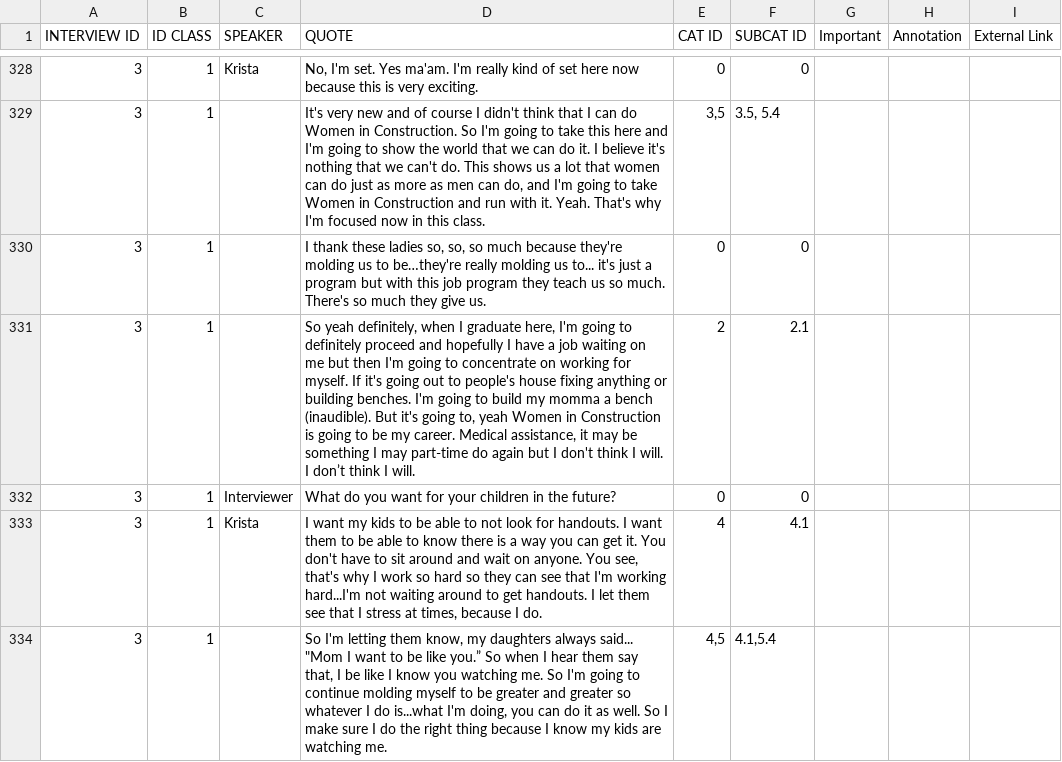
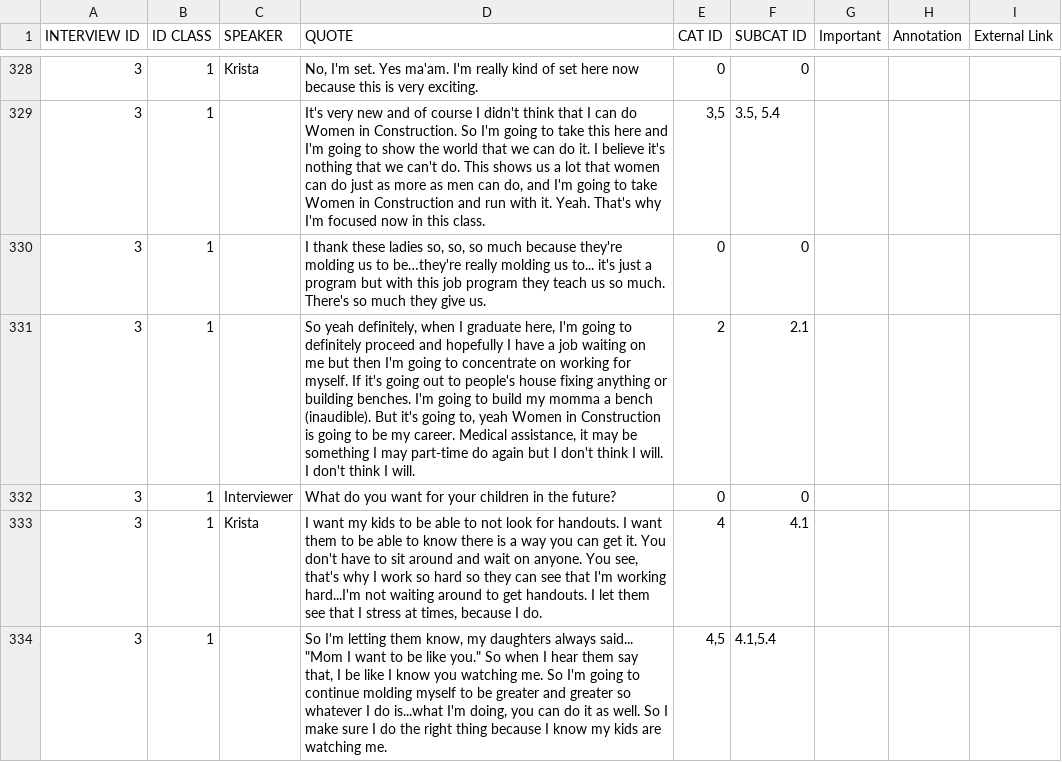
Before and after one commit to kyra-rk/ERC-Mississippi-Website-public, a CSV file: IDs_clean_converted.csv, drawn as a sheet; only a part is shown, gaps mark what is left out; the diff covers the shown part only.

```diff
--- a/IDs_clean_converted.csv
+++ b/IDs_clean_converted.csv
@@ -330,5 +330,5 @@ INTERVIEW ID,ID CLASS ,SPEAKER,QUOTE ,CAT ID,SUBCAT ID,Important,Annotation,Exte
 3,1,,"I thank these ladies so, so, so much because they're molding us to be…they're really molding us to... it's just a program but with this job program they teach us so much. There's so much they give us.",0,0,,,
-3,1,,"So yeah definitely, when I graduate here, I'm going to definitely proceed and hopefully I have a job waiting on me but then I'm going to concentrate on working for myself. If it's going out to people's house fixing anything or building benches. I'm going to build my momma a bench (inaudible). But it's going to, yeah Women in Construction is going to be my career. Medical assistance, it may be something I may part-time do again but I don't think I will. I don’t think I will.",2,2.1,,,
+3,1,,"So yeah definitely, when I graduate here, I'm going to definitely proceed and hopefully I have a job waiting on me but then I'm going to concentrate on working for myself. If it's going out to people's house fixing anything or building benches. I'm going to build my momma a bench (inaudible). But it's going to, yeah Women in Construction is going to be my career. Medical assistance, it may be something I may part-time do again but I don't think I will. I don't think I will.",2,2.1,,,
 3,1,Interviewer ,What do you want for your children in the future?,0,0,,,
 3,1,Krista,"I want my kids to be able to not look for handouts. I want them to be able to know there is a way you can get it. You don't have to sit around and wait on anyone. You see, that's why I work so hard so they can see that I'm working hard...I'm not waiting around to get handouts. I let them see that I stress at times, because I do. ",4,4.1,,,
-3,1,,"So I'm letting them know, my daughters always said... ""Mom I want to be like you.” So when I hear them say that, I be like I know you watching me. So I'm going to continue molding myself to be greater and greater so whatever I do is...what I'm doing, you can do it as well. So I make sure I do the right thing because I know my kids are watching me. ","4,5","4.1,5.4",,,
+3,1,,"So I'm letting them know, my daughters always said... ""Mom I want to be like you."" So when I hear them say that, I be like I know you watching me. So I'm going to continue molding myself to be greater and greater so whatever I do is...what I'm doing, you can do it as well. So I make sure I do the right thing because I know my kids are watching me. ","4,5","4.1,5.4",,,
```
Also changed, not shown: 67 edited cells elsewhere in this file, 11 other files.
